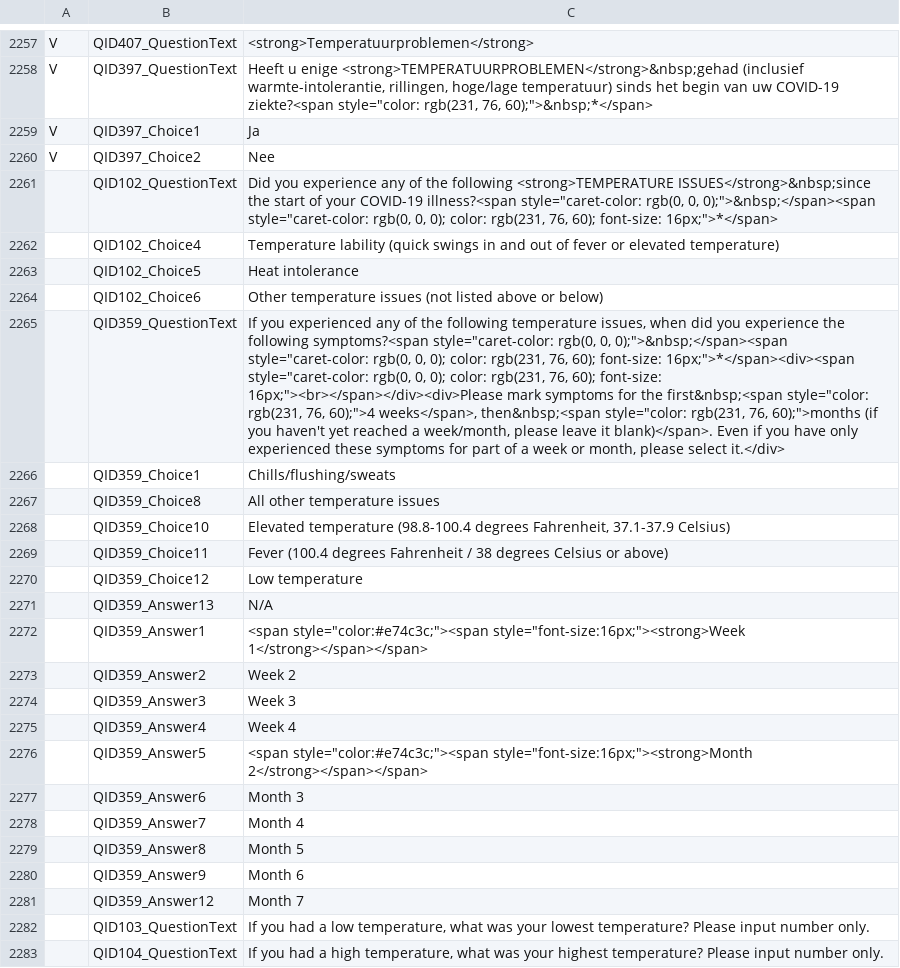
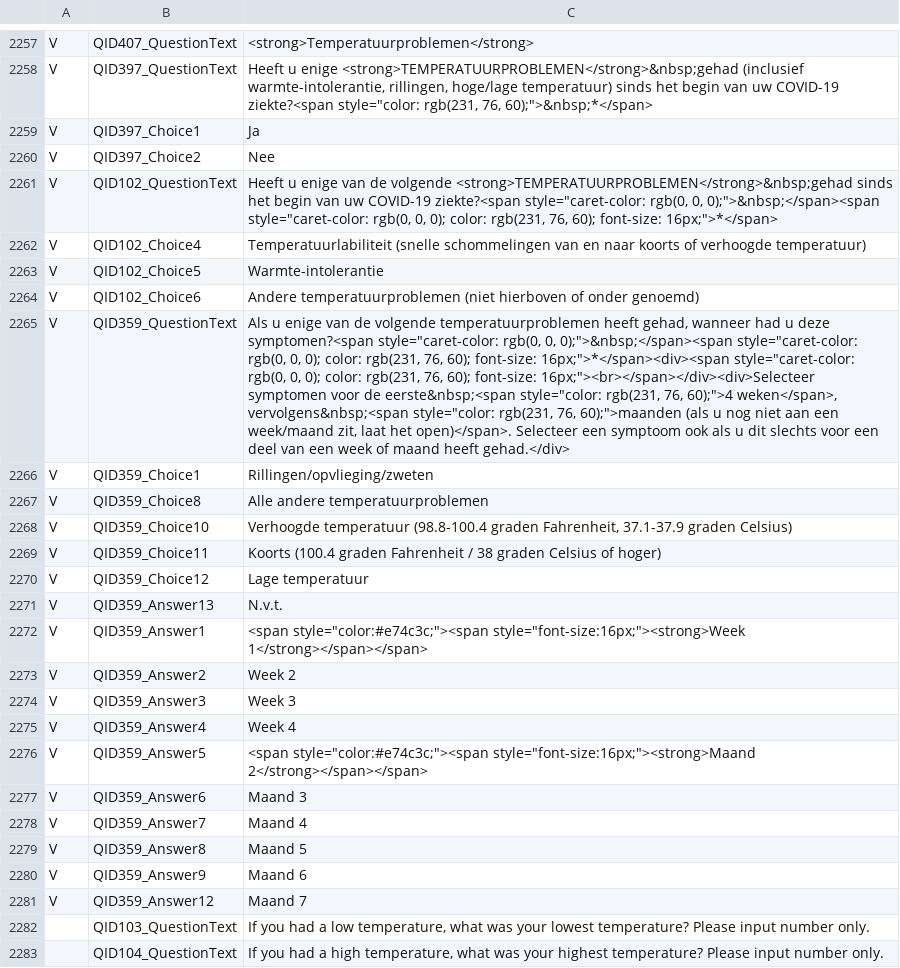
Before and after one commit to msteenhagen/vertaling-covid-vragenlijst, a CSV file: COVID19_Survey2_Dutch - COVID-19 Patient-Centric Survey - Copy For Translation-EN.csv, drawn as a sheet; only a part is shown, gaps mark what is left out; the diff names each change by its address in the sheet, - before the commit and + after, or states it on an @@ line.

Commit message:
translate QID102 + QID359

```diff
--- a/COVID19_Survey2_Dutch - COVID-19 Patient-Centric Survey - Copy For Translation-EN.csv
+++ b/COVID19_Survey2_Dutch - COVID-19 Patient-Centric Survey - Copy For Translation-EN.csv
-A2261:A2281: (empty)
+A2261:A2281: V
-C2261: Did you experience any of the following <strong>TEMPERATURE ISSUES</strong>&nbsp;since the start of your COVID-19 illness?<span style="caret-color: rgb(0,…
+C2261: Heeft u enige van de volgende <strong>TEMPERATUURPROBLEMEN</strong>&nbsp;gehad sinds het begin van uw COVID-19 ziekte?<span style="caret-color: rgb(0,…
-C2262: Temperature lability (quick swings in and out of fever or elevated temperature)
+C2262: Temperatuurlabiliteit (snelle schommelingen van en naar koorts of verhoogde temperatuur)
-C2263: Heat intolerance
+C2263: Warmte-intolerantie
-C2264: Other temperature issues (not listed above or below)
+C2264: Andere temperatuurproblemen (niet hierboven of onder genoemd)
-C2265: If you experienced any of the following temperature issues, when did you experience the following symptoms?<span style="caret-color: rgb(0, 0, 0);">&nbsp;</span><span style="caret-color: rgb(0, 0, 0); color: rgb(231, 76, 60); font-size: 16px;">*</span><div><span style="caret-color: rgb(0, 0, 0); color: rgb(231, 76, 60); font-size: 16px;"><br></span></div><div>Please mark symptoms for the first&nbsp;<span style="color: rgb(231, 76, 60);">4 weeks</span>, then&nbsp;<span style="color: rgb(231, 76, 60);">months (if you haven't yet reached a week/month, please leave it blank)</span>. Even if you have only experienced these symptoms for part of a week or month, please select it.</div>
+C2265: Als u enige van de volgende temperatuurproblemen heeft gehad, wanneer had u deze symptomen?<span style="caret-color: rgb(0, 0, 0);">&nbsp;</span><span style="caret-color: rgb(0, 0, 0); color: rgb(231, 76, 60); font-size: 16px;">*</span><div><span style="caret-color: rgb(0, 0, 0); color: rgb(231, 76, 60); font-size: 16px;"><br></span></div><div>Selecteer symptomen voor de eerste&nbsp;<span style="color: rgb(231, 76, 60);">4 weken</span>, vervolgens&nbsp;<span style="color: rgb(231, 76, 60);">maanden (als u nog niet aan een week/maand zit, laat het open)</span>. Selecteer een symptoom ook als u dit slechts voor een deel van een week of maand heeft gehad.</div>
-C2266: Chills/flushing/sweats
+C2266: Rillingen/opvlieging/zweten
-C2267: All other temperature issues
+C2267: Alle andere temperatuurproblemen
-C2268: Elevated temperature (98.8-100.4 degrees Fahrenheit, 37.1-37.9 Celsius)
+C2268: Verhoogde temperatuur (98.8-100.4 graden Fahrenheit, 37.1-37.9 graden Celsius)
-C2269: Fever (100.4 degrees Fahrenheit / 38 degrees Celsius or above)
+C2269: Koorts (100.4 graden Fahrenheit / 38 graden Celsius of hoger)
-C2270: Low temperature
+C2270: Lage temperatuur
-C2271: N/A
+C2271: N.v.t.
-C2276: <span style="color:#e74c3c;"><span style="font-size:16px;"><strong>Month 2</strong></span></span>
+C2276: <span style="color:#e74c3c;"><span style="font-size:16px;"><strong>Maand 2</strong></span></span>
-C2277: Month 3
+C2277: Maand 3
-C2278: Month 4
+C2278: Maand 4
-C2279: Month 5
+C2279: Maand 5
-C2280: Month 6
+C2280: Maand 6
-C2281: Month 7
+C2281: Maand 7
```
